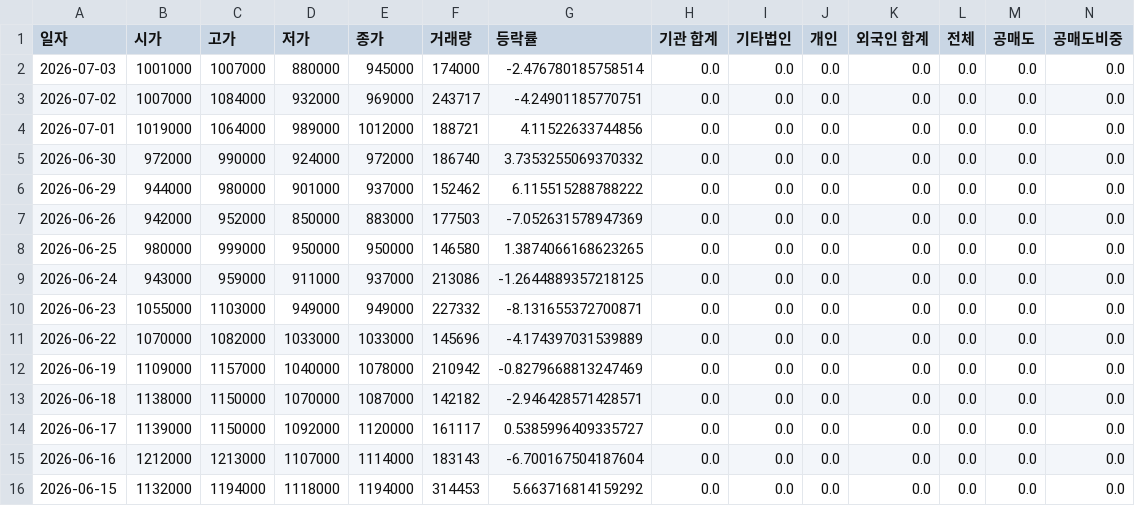
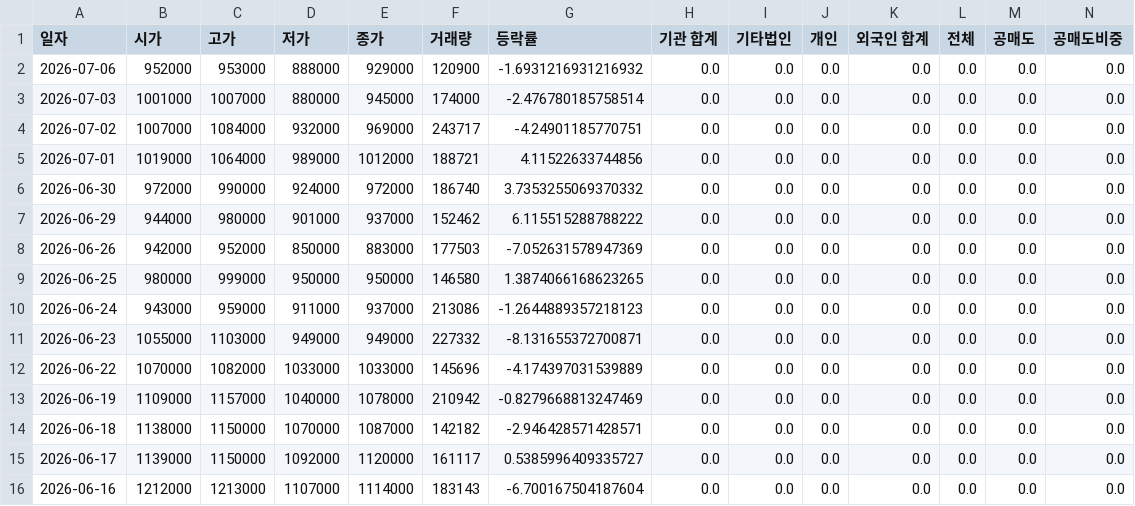
Before and after one commit to ccyun95/Power_telecom_display_work, a CSV file: data/HD_Hyundai_Electric_267260_stock_data.csv, drawn as a sheet; only a part is shown; the shorter side is filled out with more unchanged rows; addresses are those after the commit; rows hold the shown columns only; the diff names each change by its address in the sheet, - before the commit and + after, or states it on an @@ line.

```diff
--- a/data/HD_Hyundai_Electric_267260_stock_data.csv
+++ b/data/HD_Hyundai_Electric_267260_stock_data.csv
+row 2: 2026-07-06 | 952000 | 953000 | 888000 | 929000 | 120900 | -1.6931216931216932 | 0.0 | 0.0 | 0.0 | 0.0 | 0.0 | 0.0 | 0.0
-G10 (등락률): -1.2644889357218125
+G10 (등락률): -1.2644889357218123
```
Also changed, not shown: data/HD_Hyundai_Energy_Solutions_322000_stock_data.csv, data/LS_Electric_010120_stock_data.csv, 10 other files.
